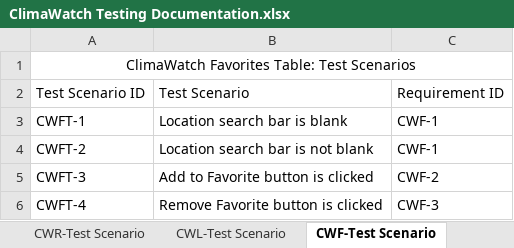
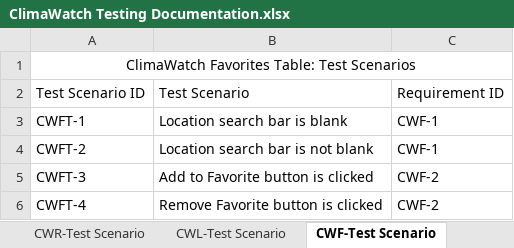
Before and after one commit to STM2050/ClimaWatch-Testing-Documentation, an Excel workbook: ClimaWatch Testing Documentation.xlsx, sheet CWF-Test Scenario, drawn as a sheet; values as stored, in another font and other column widths than the file's, no borders; the diff names each change by its address in the sheet, - before the commit and + after, or states it on an @@ line.

```diff
--- a/ClimaWatch Testing Documentation.xlsx (sheet CWF-Test Scenario)
+++ b/ClimaWatch Testing Documentation.xlsx (sheet CWF-Test Scenario)
-C6: CWF-3
+C6: CWF-2
```
Also changed, not shown: sheet RequirementsTraceability Matrix, sheet CWF-Test Cases.
